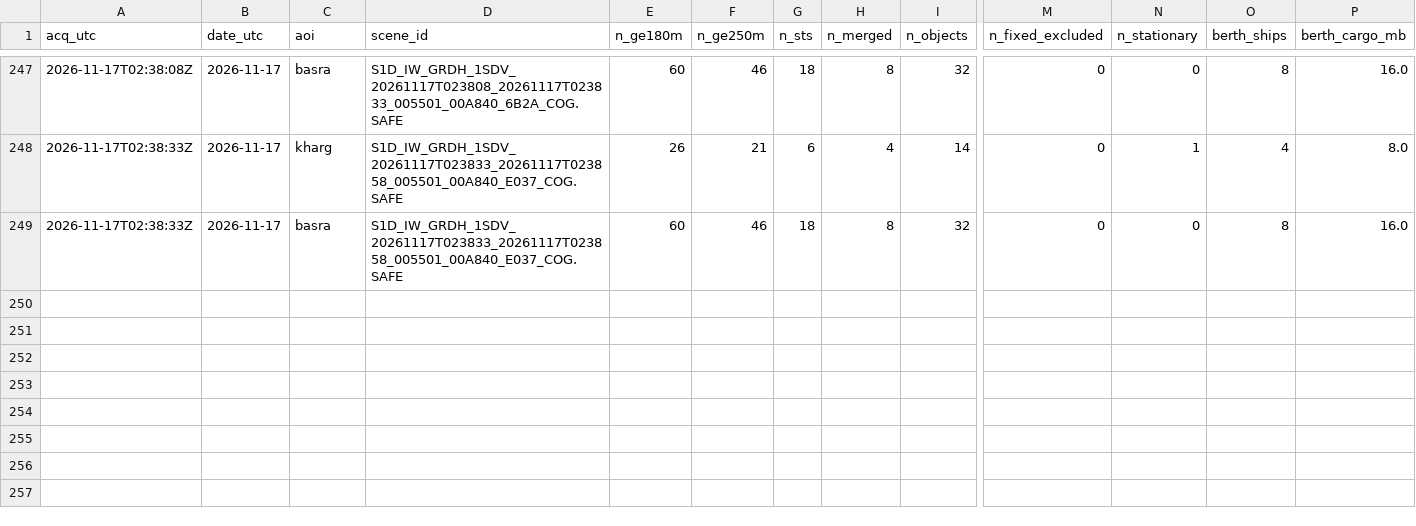
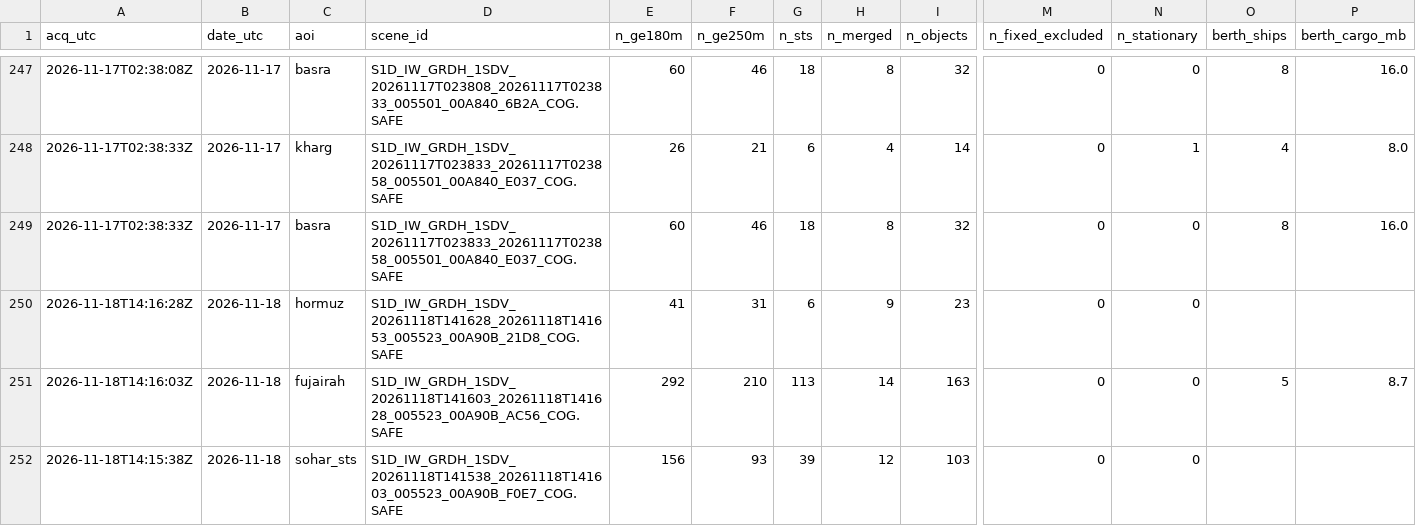
Before and after one commit to ferrialessandro32-wq/hormuz-sat, a CSV file: data/sat_counts.csv, drawn as a sheet; only a part is shown, gaps mark what is left out; rows hold the shown columns only; the diff names each change by its address in the sheet, - before the commit and + after, or states it on an @@ line.

```diff
--- a/data/sat_counts.csv
+++ b/data/sat_counts.csv
+row 250: 2026-11-18T14:16:28Z | 2026-11-18 | hormuz | S1D_IW_GRDH_1SDV_20261118T141628_20261118T141653_005523_00A90B_21D8_COG.SAFE | 41 | 31 | 6 | 9 | 23 | 0 | 0
+row 251: 2026-11-18T14:16:03Z | 2026-11-18 | fujairah | S1D_IW_GRDH_1SDV_20261118T141603_20261118T141628_005523_00A90B_AC56_COG.SAFE | 292 | 210 | 113 | 14 | 163 | 0 | 0 | 5 | 8.7
+row 252: 2026-11-18T14:15:38Z | 2026-11-18 | sohar_sts | S1D_IW_GRDH_1SDV_20261118T141538_20261118T141603_005523_00A90B_F0E7_COG.SAFE | 156 | 93 | 39 | 12 | 103 | 0 | 0
```
Also changed, not shown: 6 other files.
